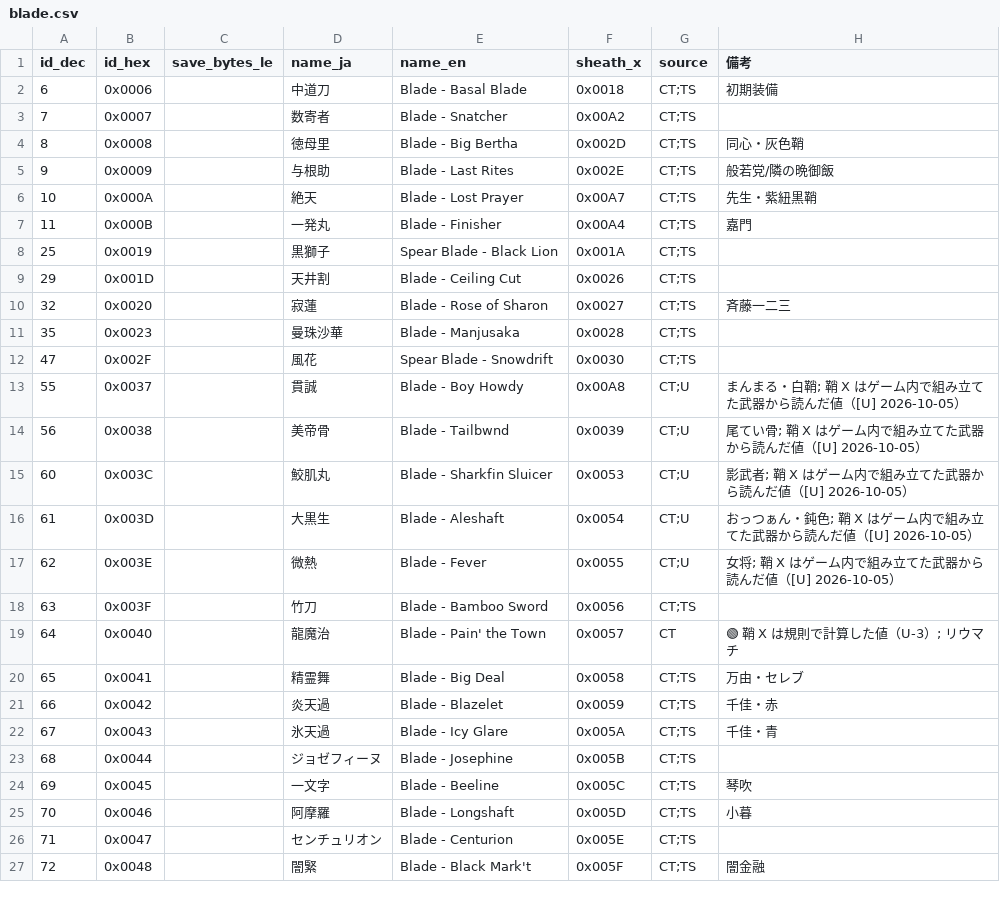
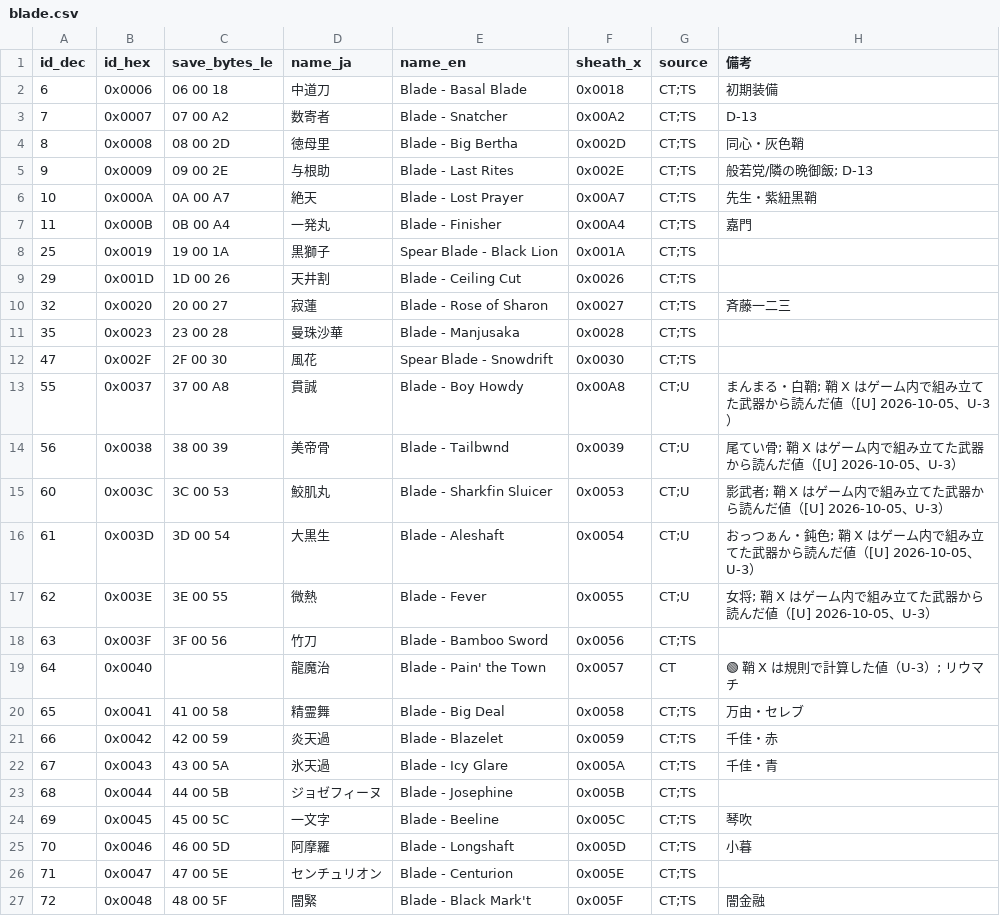
Before and after one commit to nagataaaas/wots4-save-editor, a CSV file: docs/save_format/datatable/weapon/blade.csv, drawn as a sheet; only a part is shown; the diff covers the shown part only.

Commit message:
武器の表を生成データから読む
- weapon-names.ts（武器名・読み・種別）と weapon-ids.ts（刃・鍔・柄・特殊武器の刃・鞘・完成武器ID）の手書きの表をなくし、weapon/*.csv の生成物から作る
- blade・guard・grip.csv の save_bytes_le に [TS] の値（コードの表と同じ値）を入れる。空欄の行は ID から書く（ct）
- complete.csv に reading（読み）の列を足す。種別は刃の英語名（Spear Blade）と特殊武器（鍔なし）から決める
- コードの表の行ごとの注記（D-13・U-3 など）は CSV の備考に移す
- 値は変更前と同じ。ただし鞘 0x62 に馬通一（blade.csv の sheath_x が 0x62）が加わり、鞘 0xAB の名前は刃の ID 順（空道刀・高楊枝）になる

```diff
--- a/docs/save_format/datatable/weapon/blade.csv
+++ b/docs/save_format/datatable/weapon/blade.csv
@@ -1,27 +1,27 @@
 id_dec,id_hex,save_bytes_le,name_ja,name_en,sheath_x,source,備考
-6,0x0006,,中道刀,Blade - Basal Blade,0x0018,CT;TS,初期装備
-7,0x0007,,数寄者,Blade - Snatcher,0x00A2,CT;TS,
-8,0x0008,,徳母里,Blade - Big Bertha,0x002D,CT;TS,同心・灰色鞘
-9,0x0009,,与根助,Blade - Last Rites,0x002E,CT;TS,般若党/隣の晩御飯
-10,0x000A,,絶天,Blade - Lost Prayer,0x00A7,CT;TS,先生・紫紐黒鞘
-11,0x000B,,一発丸,Blade - Finisher,0x00A4,CT;TS,嘉門
-25,0x0019,,黒獅子,Spear Blade - Black Lion,0x001A,CT;TS,
-29,0x001D,,天井割,Blade - Ceiling Cut,0x0026,CT;TS,
-32,0x0020,,寂蓮,Blade - Rose of Sharon,0x0027,CT;TS,斉藤一二三
-35,0x0023,,曼珠沙華,Blade - Manjusaka,0x0028,CT;TS,
-47,0x002F,,風花,Spear Blade - Snowdrift,0x0030,CT;TS,
-55,0x0037,,貫誠,Blade - Boy Howdy,0x00A8,CT;U,まんまる・白鞘; 鞘 X はゲーム内で組み立てた武器から読んだ値（[U] 2026-10-05）
-56,0x0038,,美帝骨,Blade - Tailbwnd,0x0039,CT;U,尾てい骨; 鞘 X はゲーム内で組み立てた武器から読んだ値（[U] 2026-10-05）
-60,0x003C,,鮫肌丸,Blade - Sharkfin Sluicer,0x0053,CT;U,影武者; 鞘 X はゲーム内で組み立てた武器から読んだ値（[U] 2026-10-05）
-61,0x003D,,大黒生,Blade - Aleshaft,0x0054,CT;U,おっつぁん・鈍色; 鞘 X はゲーム内で組み立てた武器から読んだ値（[U] 2026-10-05）
-62,0x003E,,微熱,Blade - Fever,0x0055,CT;U,女将; 鞘 X はゲーム内で組み立てた武器から読んだ値（[U] 2026-10-05）
-63,0x003F,,竹刀,Blade - Bamboo Sword,0x0056,CT;TS,
+6,0x0006,06 00 18,中道刀,Blade - Basal Blade,0x0018,CT;TS,初期装備
+7,0x0007,07 00 A2,数寄者,Blade - Snatcher,0x00A2,CT;TS,D-13
+8,0x0008,08 00 2D,徳母里,Blade - Big Bertha,0x002D,CT;TS,同心・灰色鞘
+9,0x0009,09 00 2E,与根助,Blade - Last Rites,0x002E,CT;TS,般若党/隣の晩御飯; D-13
+10,0x000A,0A 00 A7,絶天,Blade - Lost Prayer,0x00A7,CT;TS,先生・紫紐黒鞘
+11,0x000B,0B 00 A4,一発丸,Blade - Finisher,0x00A4,CT;TS,嘉門
+25,0x0019,19 00 1A,黒獅子,Spear Blade - Black Lion,0x001A,CT;TS,
+29,0x001D,1D 00 26,天井割,Blade - Ceiling Cut,0x0026,CT;TS,
+32,0x0020,20 00 27,寂蓮,Blade - Rose of Sharon,0x0027,CT;TS,斉藤一二三
+35,0x0023,23 00 28,曼珠沙華,Blade - Manjusaka,0x0028,CT;TS,
+47,0x002F,2F 00 30,風花,Spear Blade - Snowdrift,0x0030,CT;TS,
+55,0x0037,37 00 A8,貫誠,Blade - Boy Howdy,0x00A8,CT;U,まんまる・白鞘; 鞘 X はゲーム内で組み立てた武器から読んだ値（[U] 2026-10-05、U-3）
+56,0x0038,38 00 39,美帝骨,Blade - Tailbwnd,0x0039,CT;U,尾てい骨; 鞘 X はゲーム内で組み立てた武器から読んだ値（[U] 2026-10-05、U-3）
+60,0x003C,3C 00 53,鮫肌丸,Blade - Sharkfin Sluicer,0x0053,CT;U,影武者; 鞘 X はゲーム内で組み立てた武器から読んだ値（[U] 2026-10-05、U-3）
+61,0x003D,3D 00 54,大黒生,Blade - Aleshaft,0x0054,CT;U,おっつぁん・鈍色; 鞘 X はゲーム内で組み立てた武器から読んだ値（[U] 2026-10-05、U-3）
+62,0x003E,3E 00 55,微熱,Blade - Fever,0x0055,CT;U,女将; 鞘 X はゲーム内で組み立てた武器から読んだ値（[U] 2026-10-05、U-3）
+63,0x003F,3F 00 56,竹刀,Blade - Bamboo Sword,0x0056,CT;TS,
 64,0x0040,,龍魔治,Blade - Pain' the Town,0x0057,CT,🟢 鞘 X は規則で計算した値（U-3）; リウマチ
-65,0x0041,,精霊舞,Blade - Big Deal,0x0058,CT;TS,万由・セレブ
-66,0x0042,,炎天過,Blade - Blazelet,0x0059,CT;TS,千佳・赤
-67,0x0043,,氷天過,Blade - Icy Glare,0x005A,CT;TS,千佳・青
-68,0x0044,,ジョゼフィーヌ,Blade - Josephine,0x005B,CT;TS,
-69,0x0045,,一文字,Blade - Beeline,0x005C,CT;TS,琴吹
-70,0x0046,,阿摩羅,Blade - Longshaft,0x005D,CT;TS,小暮
-71,0x0047,,センチュリオン,Blade - Centurion,0x005E,CT;TS,
-72,0x0048,,闇緊,Blade - Black Mark't,0x005F,CT;TS,闇金融
+65,0x0041,41 00 58,精霊舞,Blade - Big Deal,0x0058,CT;TS,万由・セレブ
+66,0x0042,42 00 59,炎天過,Blade - Blazelet,0x0059,CT;TS,千佳・赤
+67,0x0043,43 00 5A,氷天過,Blade - Icy Glare,0x005A,CT;TS,千佳・青
+68,0x0044,44 00 5B,ジョゼフィーヌ,Blade - Josephine,0x005B,CT;TS,
+69,0x0045,45 00 5C,一文字,Blade - Beeline,0x005C,CT;TS,琴吹
+70,0x0046,46 00 5D,阿摩羅,Blade - Longshaft,0x005D,CT;TS,小暮
+71,0x0047,47 00 5E,センチュリオン,Blade - Centurion,0x005E,CT;TS,
+72,0x0048,48 00 5F,闇緊,Blade - Black Mark't,0x005F,CT;TS,闇金融
```
Also changed, not shown: 65 edited cells elsewhere in this file, docs/save_format/datatable/weapon/blade-special.csv, docs/save_format/datatable/weapon/complete.csv, 10 other files.
